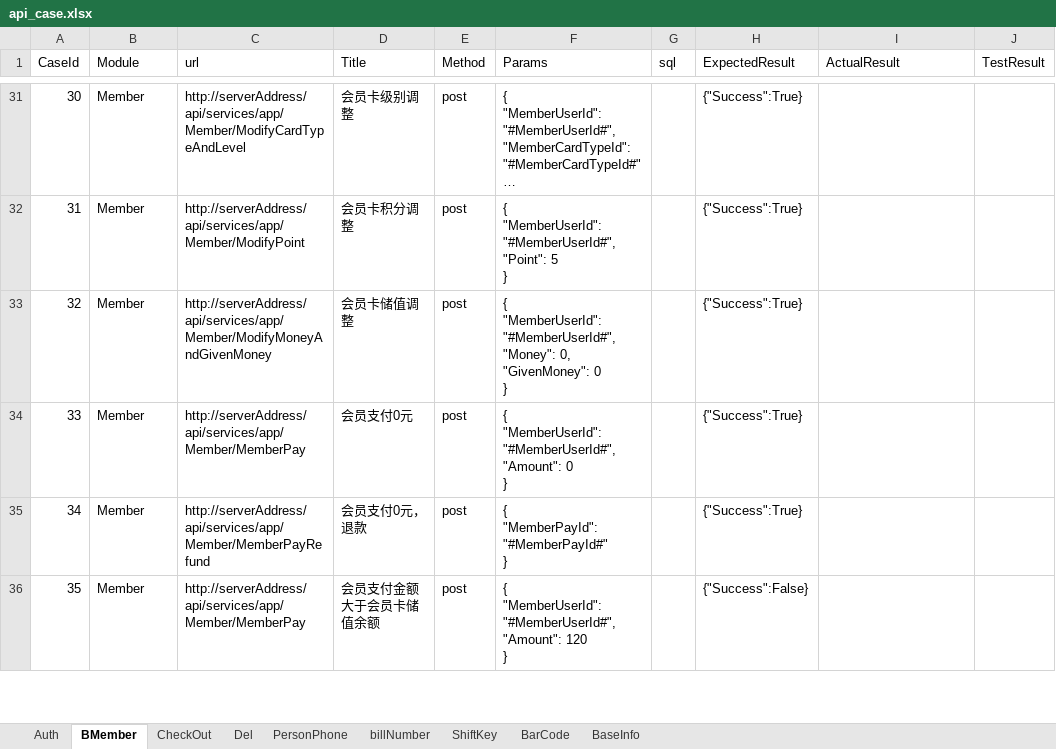
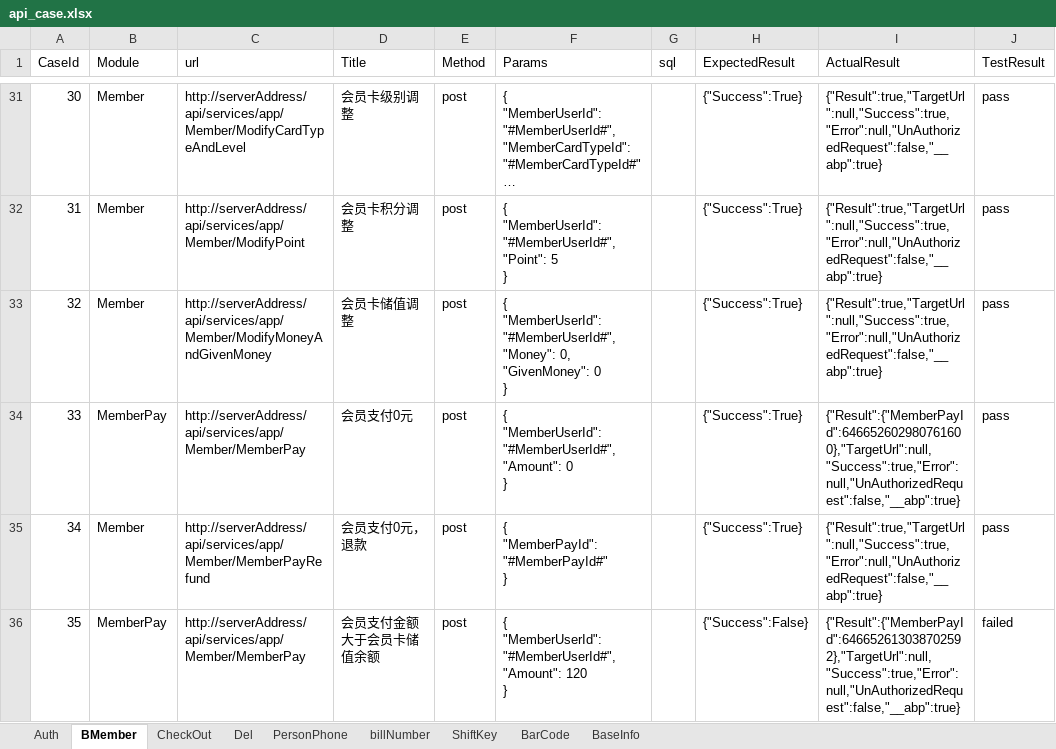
Before and after one commit to sikemm/kx_api_test, an Excel workbook: kx_api/test_cases/api_case.xlsx, sheet BMember, drawn as a sheet; only a part is shown, gaps mark what is left out; long unchanged cells end in …; values as stored, in another font and other column widths than the file's, no borders; the diff covers the shown part only; the diff names each change by its address in the sheet, - before the commit and + after, or states it on an @@ line.

```diff
--- a/kx_api/test_cases/api_case.xlsx (sheet BMember)
+++ b/kx_api/test_cases/api_case.xlsx (sheet BMember)
-I31:I33 (ActualResult): (empty)
+I31:I33 (ActualResult): {"Result":true,"TargetUrl":null,"Success":true,"Error":null,"UnAuthorizedRequest":false,"__abp":true}
-J31:J35 (TestResult): (empty)
+J31:J35 (TestResult): pass
-B34 (Module): Member
+B34 (Module): MemberPay
-I34 (ActualResult): (empty)
+I34 (ActualResult): {"Result":{"MemberPayId":646652602980761600},"TargetUrl":null,"Success":true,"Error":null,"UnAuthorizedRequest":false,"__abp":true}
-I35 (ActualResult): (empty)
+I35 (ActualResult): {"Result":true,"TargetUrl":null,"Success":true,"Error":null,"UnAuthorizedRequest":false,"__abp":true}
-B36 (Module): Member
+B36 (Module): MemberPay
-I36 (ActualResult): (empty)
+I36 (ActualResult): {"Result":{"MemberPayId":646652613038702592},"TargetUrl":null,"Success":true,"Error":null,"UnAuthorizedRequest":false,"__abp":true}
-J36 (TestResult): (empty)
+J36 (TestResult): failed
```
Also changed, not shown: 62 edited cells elsewhere in this sheet, sheet CheckOut, sheet Auth, sheet ShiftKey, sheet BarCode, sheet PersonPhone, sheet billNumber, 7 other files.
